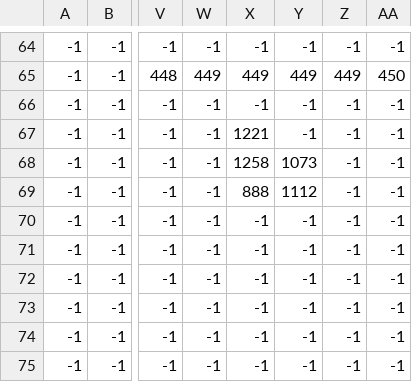
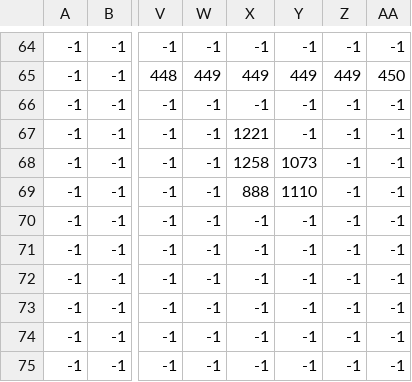
Before and after one commit to Meleagrista/CIIE-2D, a CSV file: game/map/files/csv/map_1/map_layout_elements.csv, drawn as a sheet; only a part is shown, gaps mark what is left out; the diff names each change by its address in the sheet, - before the commit and + after, or states it on an @@ line.

```diff
--- a/game/map/files/csv/map_1/map_layout_elements.csv
+++ b/game/map/files/csv/map_1/map_layout_elements.csv
-Y69: 1112
+Y69: 1110
```
Also changed, not shown: 11 other files.
